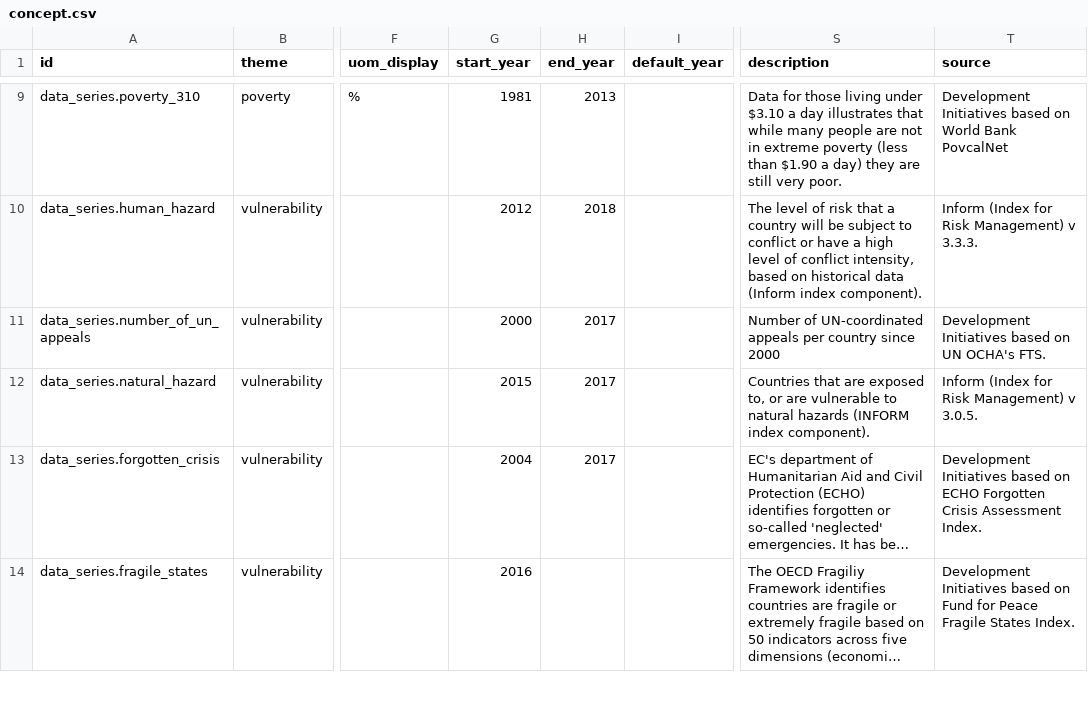
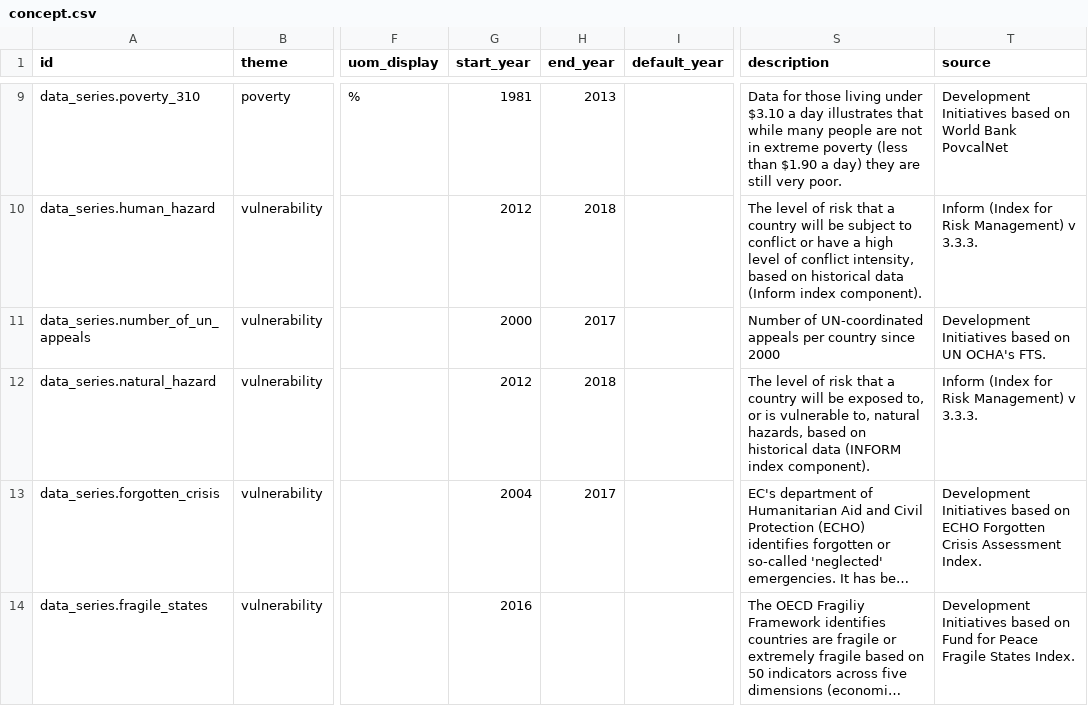
Before and after one commit to devinit/Datahub-cms, a CSV file: global-picture/concept.csv, drawn as a sheet; only a part is shown, gaps mark what is left out; long unchanged cells end in …; the diff names each change by its address in the sheet, - before the commit and + after, or states it on an @@ line.

Commit message:
natural_hazard metadata edits

```diff
--- a/global-picture/concept.csv
+++ b/global-picture/concept.csv
-G12 (start_year): 2015
+G12 (start_year): 2012
-H12 (end_year): 2017
+H12 (end_year): 2018
-S12 (description): Countries that are exposed to, or are vulnerable to natural hazards (INFORM index…
+S12 (description): The level of risk that a country will be exposed to, or is vulnerable to, natural hazards, based on historical data (INFORM index…
-T12 (source): Inform (Index for Risk Management) v 3.0.5.
+T12 (source): Inform (Index for Risk Management) v 3.3.3.
```
